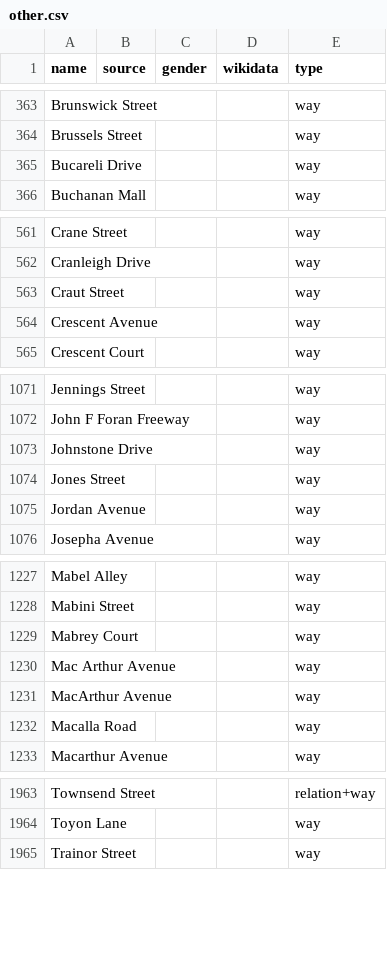
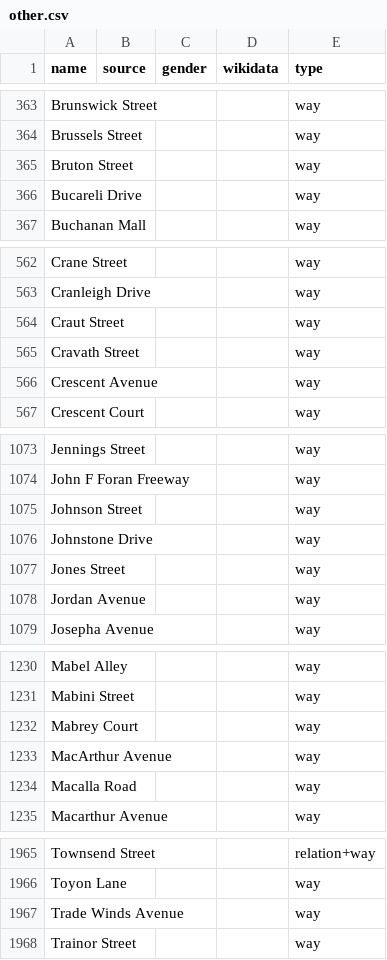
Before and after one commit to EqualStreetNames/equalstreetnames-sanfrancisco, a CSV file: data/other.csv, drawn as a sheet; only a part is shown, gaps mark what is left out; removed rows and columns are numbered as before the commit, all else as after; the diff covers the shown part only; the diff names each change by its address in the sheet, - before the commit and + after, or states it on an @@ line.

```diff
--- a/data/other.csv
+++ b/data/other.csv
+row 365: Bruton Street |  |  |  | way
+row 565: Cravath Street |  |  |  | way
+row 1075: Johnson Street |  |  |  | way
-row 1230: Mac Arthur Avenue |  |  |  | way
+row 1967: Trade Winds Avenue |  |  |  | way
```
Also changed, not shown: 1 added row, 1 removed row, 8 moved rows and 1 edited cell elsewhere in this file, 3 other files.
